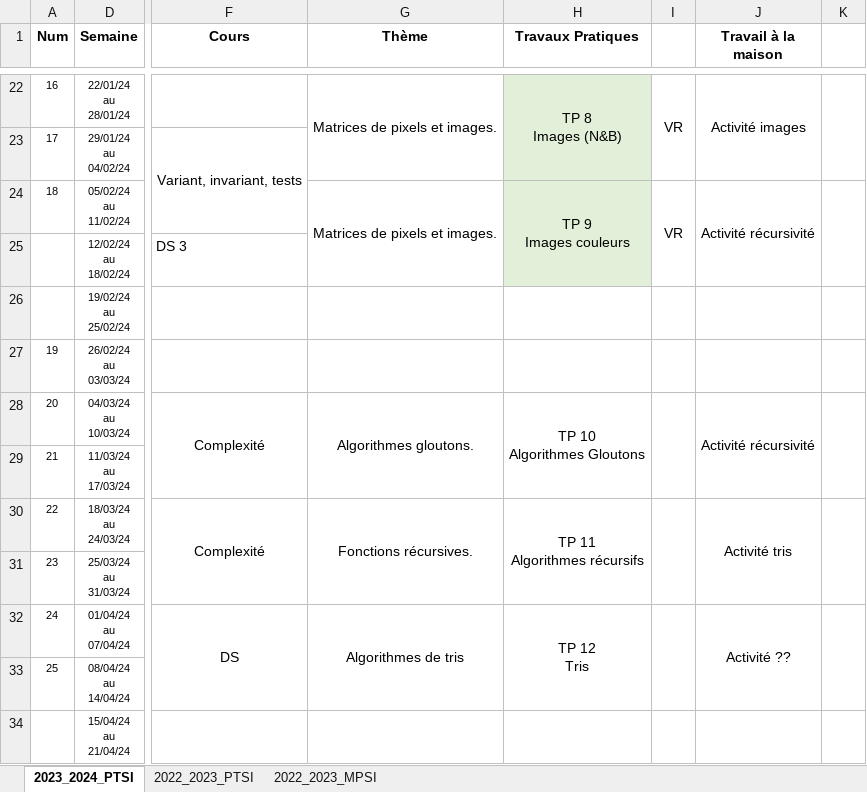
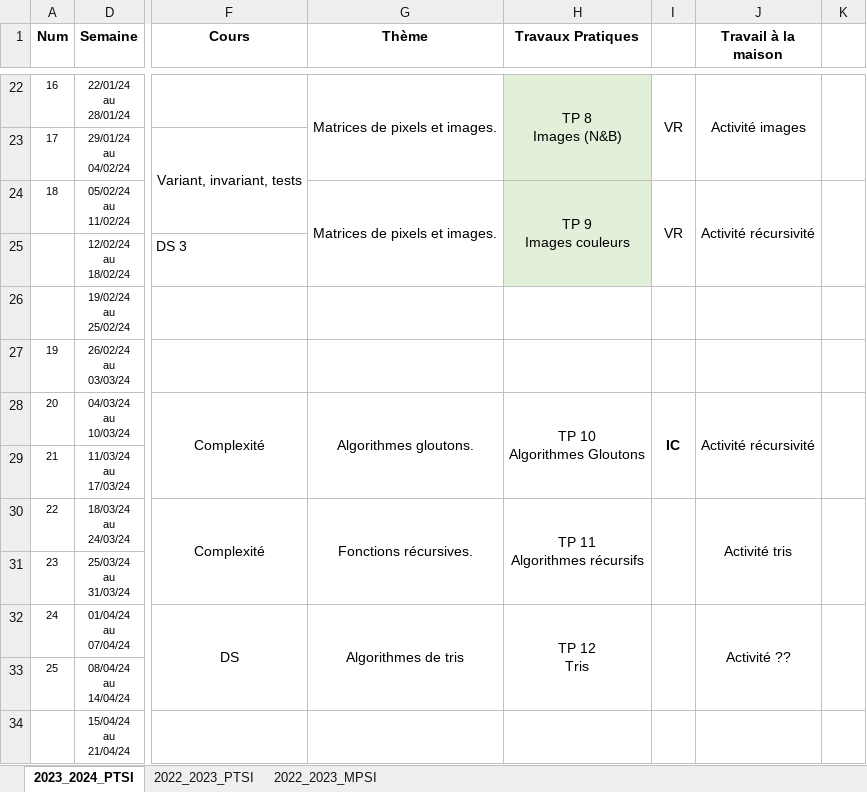
Before and after one commit to xpessoles/Informatique, an Excel workbook: Progressions/2023_2024_Informatique_PTSI.xlsx, sheet 2023_2024_PTSI, drawn as a sheet; only a part is shown, gaps mark what is left out; values as stored, in another font and other column widths than the file's, no borders; the diff names each change by its address in the sheet, - before the commit and + after, or states it on an @@ line.

```diff
--- a/Progressions/2023_2024_Informatique_PTSI.xlsx (sheet 2023_2024_PTSI)
+++ b/Progressions/2023_2024_Informatique_PTSI.xlsx (sheet 2023_2024_PTSI)
-I28: (empty)
+I28: IC
```
Also changed, not shown: 1 other file.
